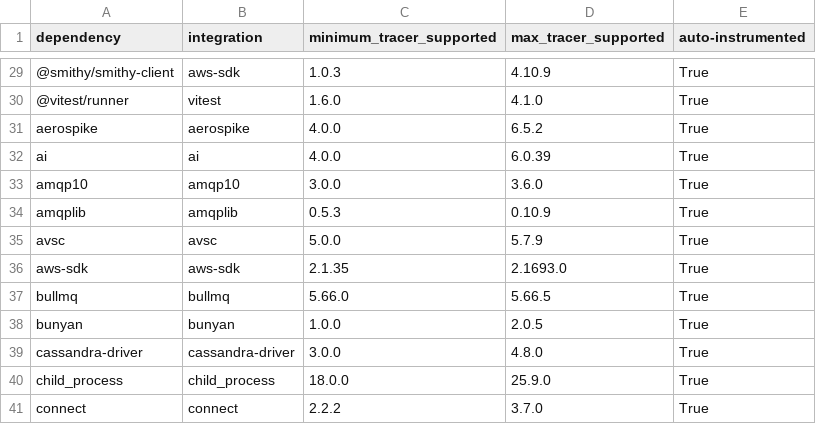
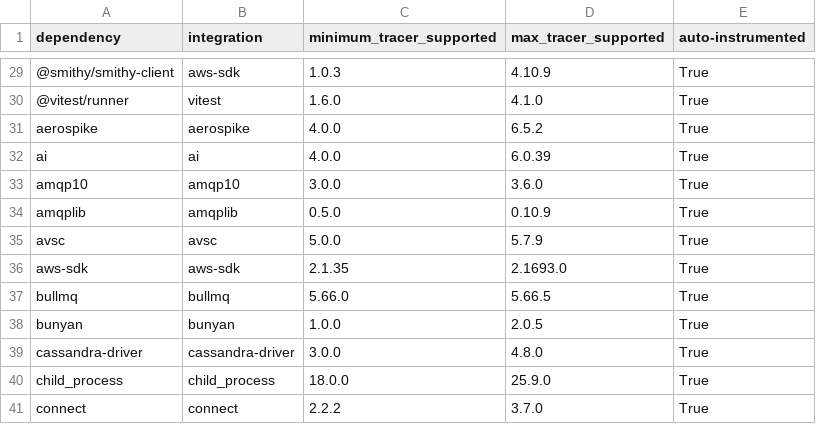
Before and after one commit to DataDog/dd-trace-js, a CSV file: supported_versions_table.csv, drawn as a sheet; only a part is shown, gaps mark what is left out.

Commit message:
fix(scripts): resolve instrumentation ranges at both engine bounds (#8251)
A single registry load captures only the Node-conditional `versions:`
branch active under the script's Node (e.g. amqplib's `MIN_VERSION`),
so CI on Node 24 and a contributor on Node 18 produce different
`minimum_tracer_supported` values. Load the registry at each
`engines.node` bound and union the captured ranges.

```diff
--- a/supported_versions_table.csv
+++ b/supported_versions_table.csv
@@ -33,3 +33,3 @@ ai,ai,4.0.0,6.0.39,True
 amqp10,amqp10,3.0.0,3.6.0,True
-amqplib,amqplib,0.5.3,0.10.9,True
+amqplib,amqplib,0.5.0,0.10.9,True
 avsc,avsc,5.0.0,5.7.9,True
```
Also changed, not shown: 2 other files.
